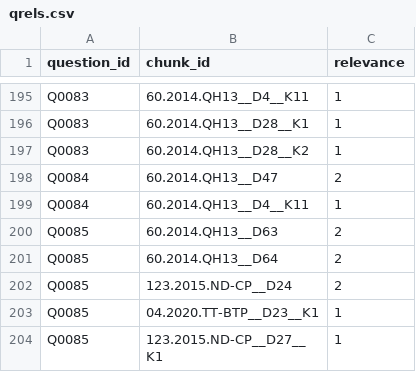
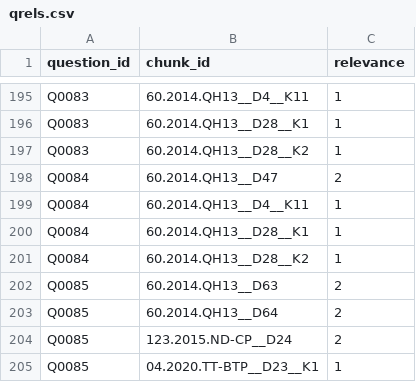
Before and after one commit to baoduy23/vn-admin-qa-retrieval, a CSV file: data/labels/qrels.csv, drawn as a sheet; only a part is shown, gaps mark what is left out; the shorter side is filled out with more unchanged rows; the diff names each change by its address in the sheet, - before the commit and + after, or states it on an @@ line.

Commit message:
fix(qrels): them 2 nhan Q0084 Luat 60 Dieu 28 K1 K2

```diff
--- a/data/labels/qrels.csv
+++ b/data/labels/qrels.csv
+row 200: Q0084 | 60.2014.QH13__D28__K1 | 1
+row 201: Q0084 | 60.2014.QH13__D28__K2 | 1
```
